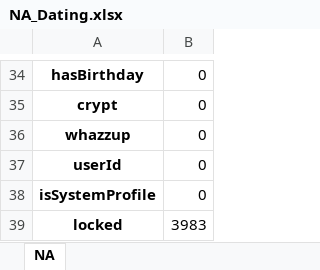
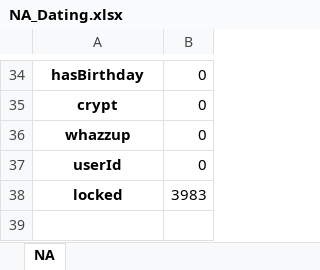
Before and after one commit to GaliS22/Dating-App--ML-Project, an Excel workbook: NA_Dating.xlsx, sheet NA, drawn as a sheet; only a part is shown, gaps mark what is left out; values as stored, in another font and other column widths than the file's, no borders; the diff names each change by its address in the sheet, - before the commit and + after, or states it on an @@ line.

```diff
--- a/NA_Dating.xlsx (sheet NA)
+++ b/NA_Dating.xlsx (sheet NA)
-row 38: isSystemProfile | 0
```
Also changed, not shown: Dating_datatype.xlsx, max_Dating.xlsx, 14 other files.
